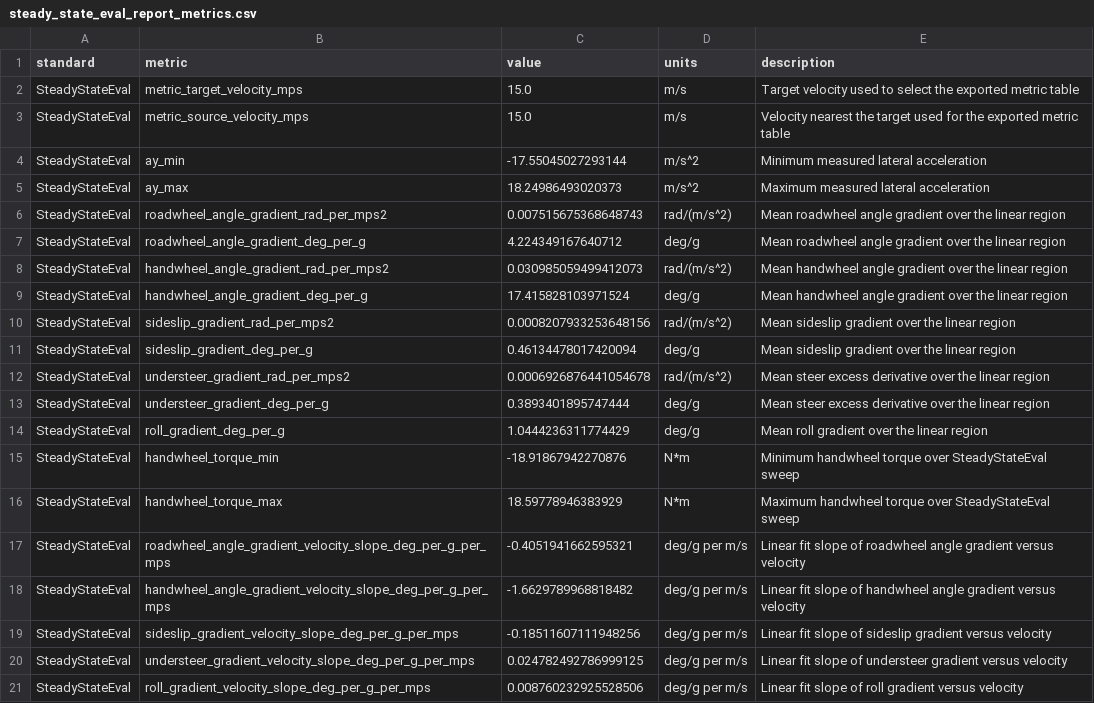
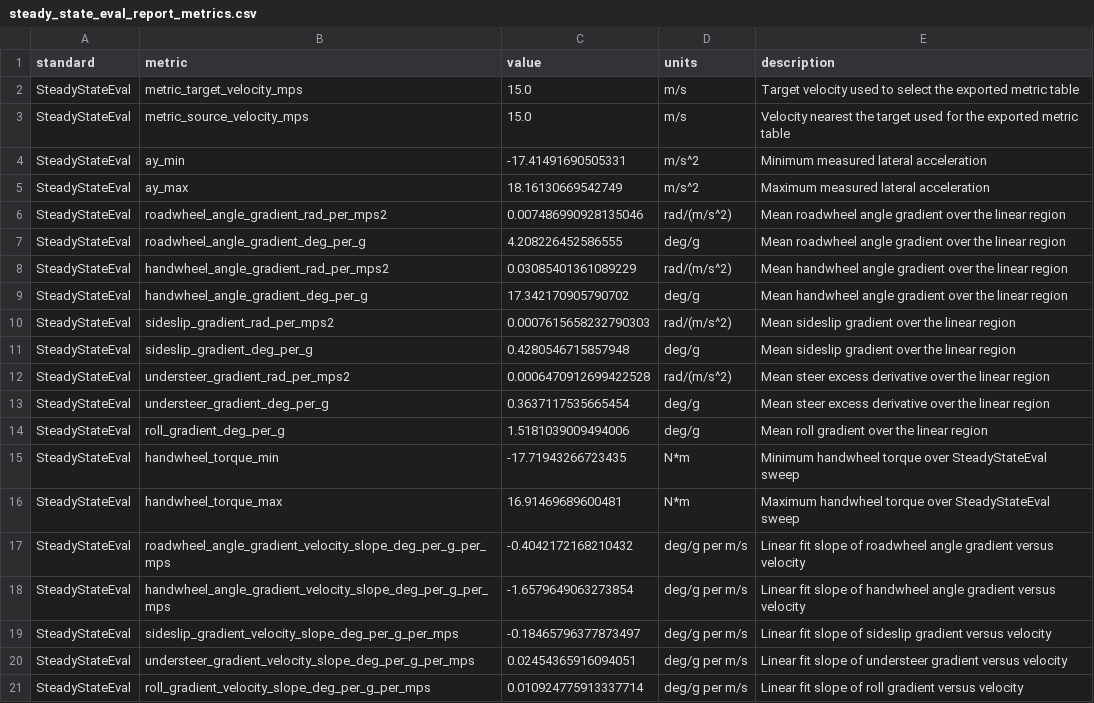
Before and after one commit to BobDyn/BobSim, a CSV file: _3_StandardSim/results/steady_state_eval_report_metrics.csv, drawn as a sheet.

Commit message:
Update TransientEval Report (#16)
* Updated transient eval report

* Updated BobLib submodule

```diff
--- a/_3_StandardSim/results/steady_state_eval_report_metrics.csv
+++ b/_3_StandardSim/results/steady_state_eval_report_metrics.csv
@@ -3,19 +3,19 @@ SteadyStateEval,metric_target_velocity_mps,15.0,m/s,Target velocity used to sele
 SteadyStateEval,metric_source_velocity_mps,15.0,m/s,Velocity nearest the target used for the exported metric table
-SteadyStateEval,ay_min,-17.55045027293144,m/s^2,Minimum measured lateral acceleration
-SteadyStateEval,ay_max,18.24986493020373,m/s^2,Maximum measured lateral acceleration
-SteadyStateEval,roadwheel_angle_gradient_rad_per_mps2,0.007515675368648743,rad/(m/s^2),Mean roadwheel angle gradient over the linear region
-SteadyStateEval,roadwheel_angle_gradient_deg_per_g,4.224349167640712,deg/g,Mean roadwheel angle gradient over the linear region
-SteadyStateEval,handwheel_angle_gradient_rad_per_mps2,0.030985059499412073,rad/(m/s^2),Mean handwheel angle gradient over the linear region
-SteadyStateEval,handwheel_angle_gradient_deg_per_g,17.415828103971524,deg/g,Mean handwheel angle gradient over the linear region
-SteadyStateEval,sideslip_gradient_rad_per_mps2,0.0008207933253648156,rad/(m/s^2),Mean sideslip gradient over the linear region
-SteadyStateEval,sideslip_gradient_deg_per_g,0.46134478017420094,deg/g,Mean sideslip gradient over the linear region
-SteadyStateEval,understeer_gradient_rad_per_mps2,0.0006926876441054678,rad/(m/s^2),Mean steer excess derivative over the linear region
-SteadyStateEval,understeer_gradient_deg_per_g,0.3893401895747444,deg/g,Mean steer excess derivative over the linear region
-SteadyStateEval,roll_gradient_deg_per_g,1.0444236311774429,deg/g,Mean roll gradient over the linear region
-SteadyStateEval,handwheel_torque_min,-18.91867942270876,N*m,Minimum handwheel torque over SteadyStateEval sweep
-SteadyStateEval,handwheel_torque_max,18.59778946383929,N*m,Maximum handwheel torque over SteadyStateEval sweep
-SteadyStateEval,roadwheel_angle_gradient_velocity_slope_deg_per_g_per_mps,-0.4051941662595321,deg/g per m/s,Linear fit slope of roadwheel angle gradient versus velocity
-SteadyStateEval,handwheel_angle_gradient_velocity_slope_deg_per_g_per_mps,-1.6629789968818482,deg/g per m/s,Linear fit slope of handwheel angle gradient versus velocity
-SteadyStateEval,sideslip_gradient_velocity_slope_deg_per_g_per_mps,-0.18511607111948256,deg/g per m/s,Linear fit slope of sideslip gradient versus velocity
-SteadyStateEval,understeer_gradient_velocity_slope_deg_per_g_per_mps,0.024782492786999125,deg/g per m/s,Linear fit slope of understeer gradient versus velocity
-SteadyStateEval,roll_gradient_velocity_slope_deg_per_g_per_mps,0.008760232925528506,deg/g per m/s,Linear fit slope of roll gradient versus velocity
+SteadyStateEval,ay_min,-17.41491690505331,m/s^2,Minimum measured lateral acceleration
+SteadyStateEval,ay_max,18.16130669542749,m/s^2,Maximum measured lateral acceleration
+SteadyStateEval,roadwheel_angle_gradient_rad_per_mps2,0.007486990928135046,rad/(m/s^2),Mean roadwheel angle gradient over the linear region
+SteadyStateEval,roadwheel_angle_gradient_deg_per_g,4.208226452586555,deg/g,Mean roadwheel angle gradient over the linear region
+SteadyStateEval,handwheel_angle_gradient_rad_per_mps2,0.03085401361089229,rad/(m/s^2),Mean handwheel angle gradient over the linear region
+SteadyStateEval,handwheel_angle_gradient_deg_per_g,17.342170905790702,deg/g,Mean handwheel angle gradient over the linear region
+SteadyStateEval,sideslip_gradient_rad_per_mps2,0.0007615658232790303,rad/(m/s^2),Mean sideslip gradient over the linear region
+SteadyStateEval,sideslip_gradient_deg_per_g,0.4280546715857948,deg/g,Mean sideslip gradient over the linear region
+SteadyStateEval,understeer_gradient_rad_per_mps2,0.0006470912699422528,rad/(m/s^2),Mean steer excess derivative over the linear region
+SteadyStateEval,understeer_gradient_deg_per_g,0.3637117535665454,deg/g,Mean steer excess derivative over the linear region
+SteadyStateEval,roll_gradient_deg_per_g,1.5181039009494006,deg/g,Mean roll gradient over the linear region
+SteadyStateEval,handwheel_torque_min,-17.71943266723435,N*m,Minimum handwheel torque over SteadyStateEval sweep
+SteadyStateEval,handwheel_torque_max,16.91469689600481,N*m,Maximum handwheel torque over SteadyStateEval sweep
+SteadyStateEval,roadwheel_angle_gradient_velocity_slope_deg_per_g_per_mps,-0.4042172168210432,deg/g per m/s,Linear fit slope of roadwheel angle gradient versus velocity
+SteadyStateEval,handwheel_angle_gradient_velocity_slope_deg_per_g_per_mps,-1.6579649063273854,deg/g per m/s,Linear fit slope of handwheel angle gradient versus velocity
+SteadyStateEval,sideslip_gradient_velocity_slope_deg_per_g_per_mps,-0.18465796377873497,deg/g per m/s,Linear fit slope of sideslip gradient versus velocity
+SteadyStateEval,understeer_gradient_velocity_slope_deg_per_g_per_mps,0.02454365916094051,deg/g per m/s,Linear fit slope of understeer gradient versus velocity
+SteadyStateEval,roll_gradient_velocity_slope_deg_per_g_per_mps,0.010924775913337714,deg/g per m/s,Linear fit slope of roll gradient versus velocity
```
Also changed, not shown: 10 other files.
